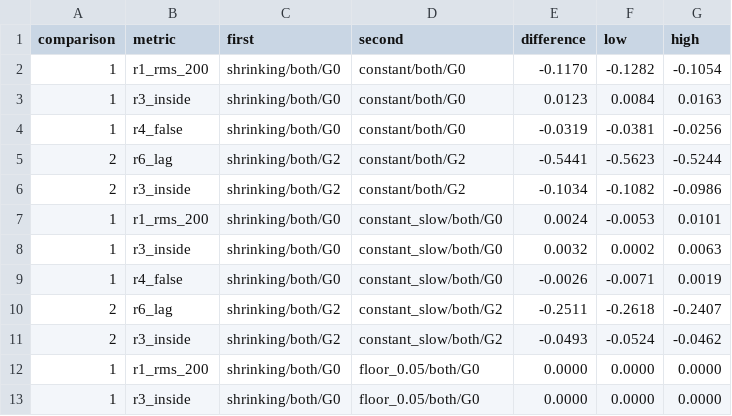
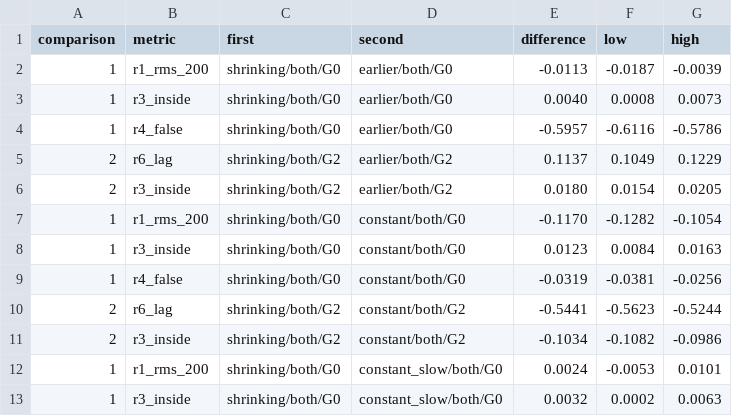
Before and after one commit to MathTrail/mathtrail-standalone, a CSV file: tools/learners/results/comparisons.csv, drawn as a sheet; only a part is shown; the shorter side is filled out with more unchanged rows; the diff names each change by its address in the sheet, - before the commit and + after, or states it on an @@ line.

```diff
--- a/tools/learners/results/comparisons.csv
+++ b/tools/learners/results/comparisons.csv
+row 2: 1 | r1_rms_200 | shrinking/both/G0 | earlier/both/G0 | -0.0113 | -0.0187 | -0.0039
+row 3: 1 | r3_inside | shrinking/both/G0 | earlier/both/G0 | 0.0040 | 0.0008 | 0.0073
+row 4: 1 | r4_false | shrinking/both/G0 | earlier/both/G0 | -0.5957 | -0.6116 | -0.5786
+row 5: 2 | r6_lag | shrinking/both/G2 | earlier/both/G2 | 0.1137 | 0.1049 | 0.1229
+row 6: 2 | r3_inside | shrinking/both/G2 | earlier/both/G2 | 0.0180 | 0.0154 | 0.0205
```
Also changed, not shown: 42 other files.
